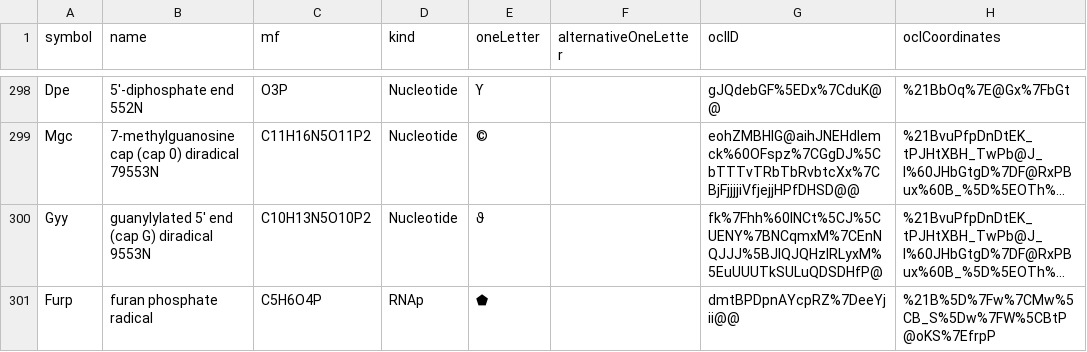
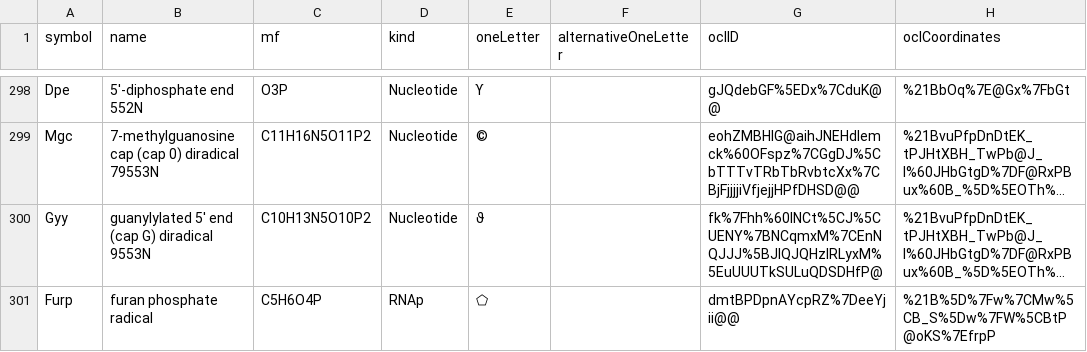
Before and after one commit to cheminfo/mass-tools, a TSV file: data/groups/groups.tsv, drawn as a sheet; only a part is shown, gaps mark what is left out; long unchanged cells end in …; the diff names each change by its address in the sheet, - before the commit and + after, or states it on an @@ line.

```diff
--- a/data/groups/groups.tsv
+++ b/data/groups/groups.tsv
-E301 (oneLetter): ⬟
+E301 (oneLetter): ⬠
```
Also changed, not shown: 3 other files.
